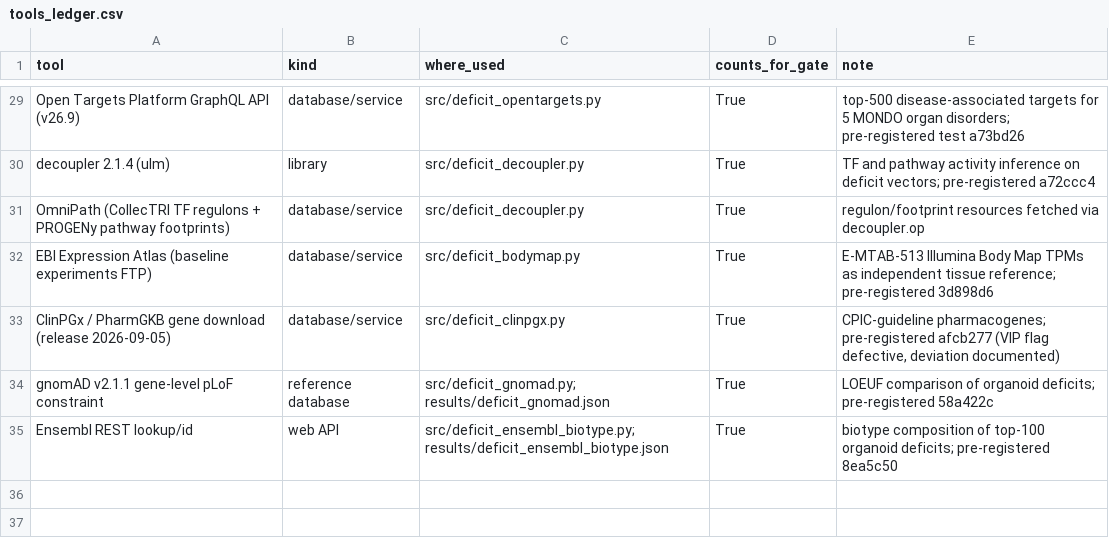
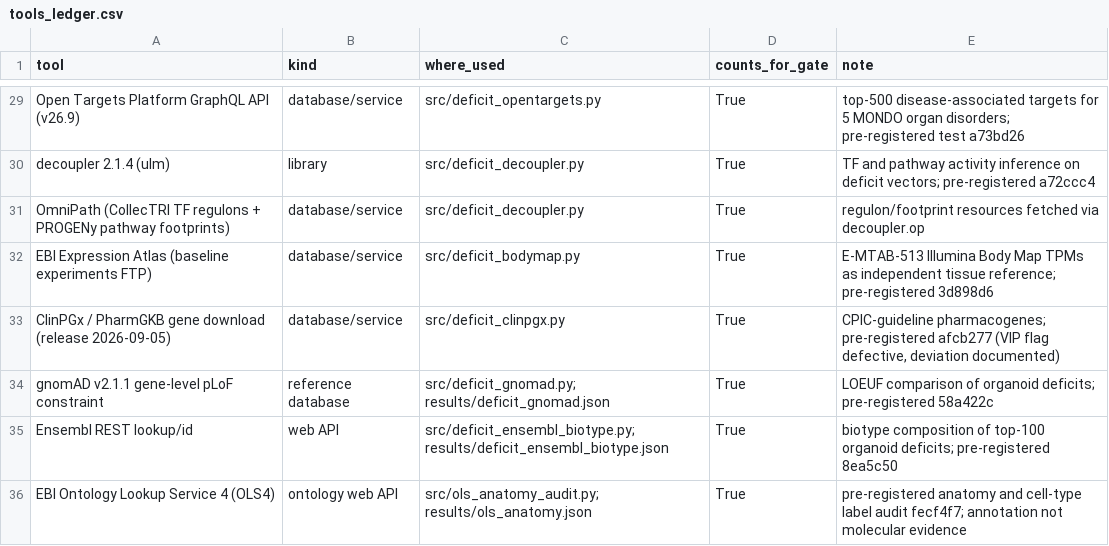
Before and after one commit to uditakankananonononono/mega27-03-virtual-organoid, a CSV file: results/tools_ledger.csv, drawn as a sheet; only a part is shown, gaps mark what is left out; the diff names each change by its address in the sheet, - before the commit and + after, or states it on an @@ line.

Commit message:
Audit GTEx versus organoid ontology labels with OLS4

```diff
--- a/results/tools_ledger.csv
+++ b/results/tools_ledger.csv
+row 36: EBI Ontology Lookup Service 4 (OLS4) | ontology web API | src/ols_anatomy_audit.py; results/ols_anatomy.json | True | pre-registered anatomy and cell-type label audit fecf4f7; annotation not molecular evidence
```
Also changed, not shown: 5 other files.
